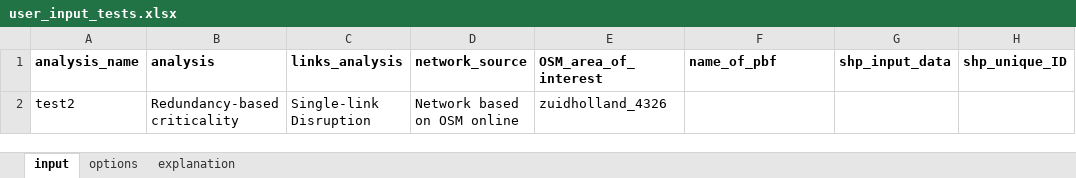
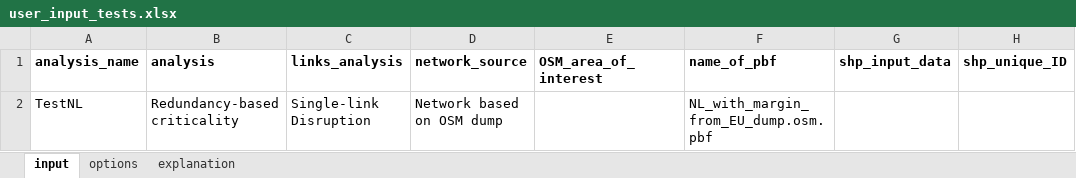
Before and after one commit to Deltares/ra2ce, an Excel workbook: input/user_input_tests.xlsx, sheet input, drawn as a sheet; only a part is shown; values as stored, in another font and other column widths than the file's, no borders; the diff names each change by its address in the sheet, - before the commit and + after, or states it on an @@ line.

Commit message:
Incorporated cutting in create_network_from_osm_dump.py Added a check for existing G_simple and edges_complex.p -> needs check. Added criticality_single_link_osm_rws to analyses_indirect.py -> now criticality_single_link_osm_rws is default, should be changed to criticality_single_link_osm when using for different project.

```diff
--- a/input/user_input_tests.xlsx (sheet input)
+++ b/input/user_input_tests.xlsx (sheet input)
-A2 (analysis_name): test2
+A2 (analysis_name): TestNL
-D2 (network_source): Network based on OSM online
+D2 (network_source): Network based on OSM dump
-E2 (OSM_area_of_interest): zuidholland_4326
+E2 (OSM_area_of_interest): (empty)
-F2 (name_of_pbf): (empty)
+F2 (name_of_pbf): NL_with_margin_from_EU_dump.osm.pbf
```
Also changed, not shown: 3 other files.
